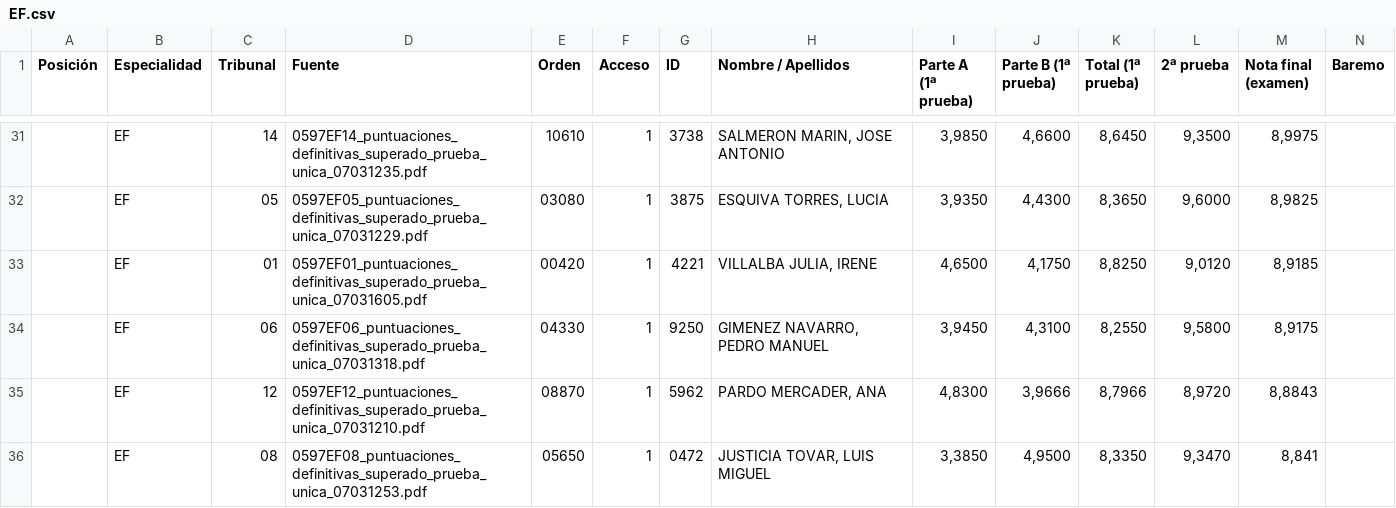
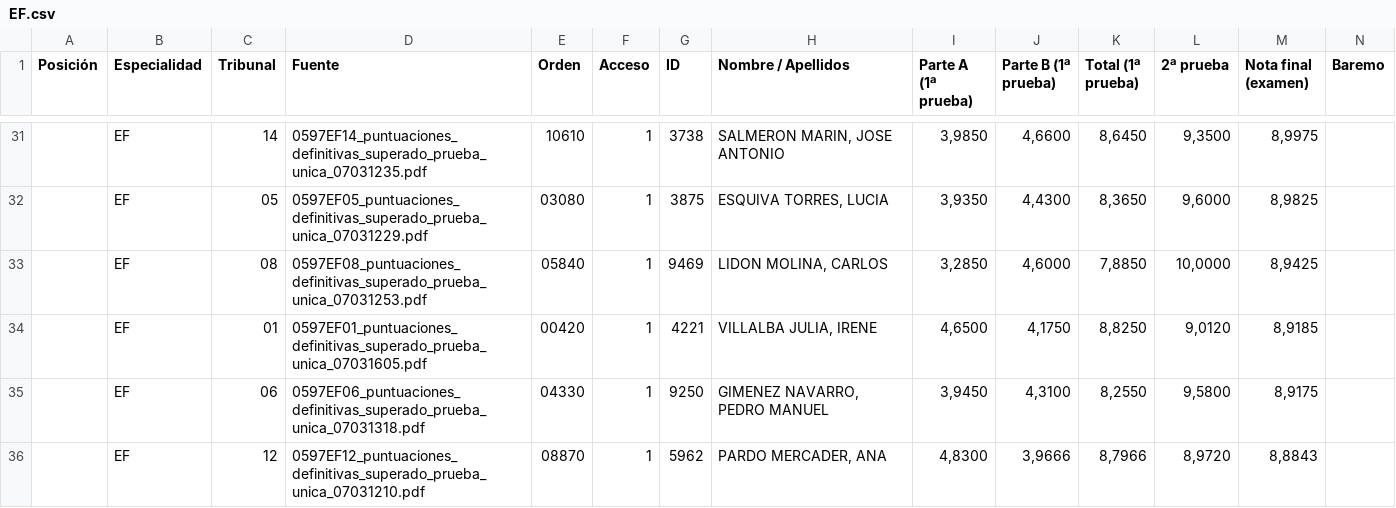
Before and after one commit to LearnInSpaceHQ/learninspacehq.github.io, a CSV file: EF.csv, drawn as a sheet; only a part is shown, gaps mark what is left out; the shorter side is filled out with more unchanged rows; rows hold the shown columns only; the diff covers the shown part only; the diff names each change by its address in the sheet, - before the commit and + after, or states it on an @@ line.

```diff
--- a/EF.csv
+++ b/EF.csv
+row 33:  | EF | 08 | 0597EF08_puntuaciones_definitivas_superado_prueba_unica_07031253.pdf | 05840 | 1 | 9469 | LIDON MOLINA, CARLOS | 3,2850 | 4,6000 | 7,8850 | 10,0000 | 8,9425
```
Also changed, not shown: 3 added rows and 4 removed rows elsewhere in this file, all_specialties.csv, 2 other files.
